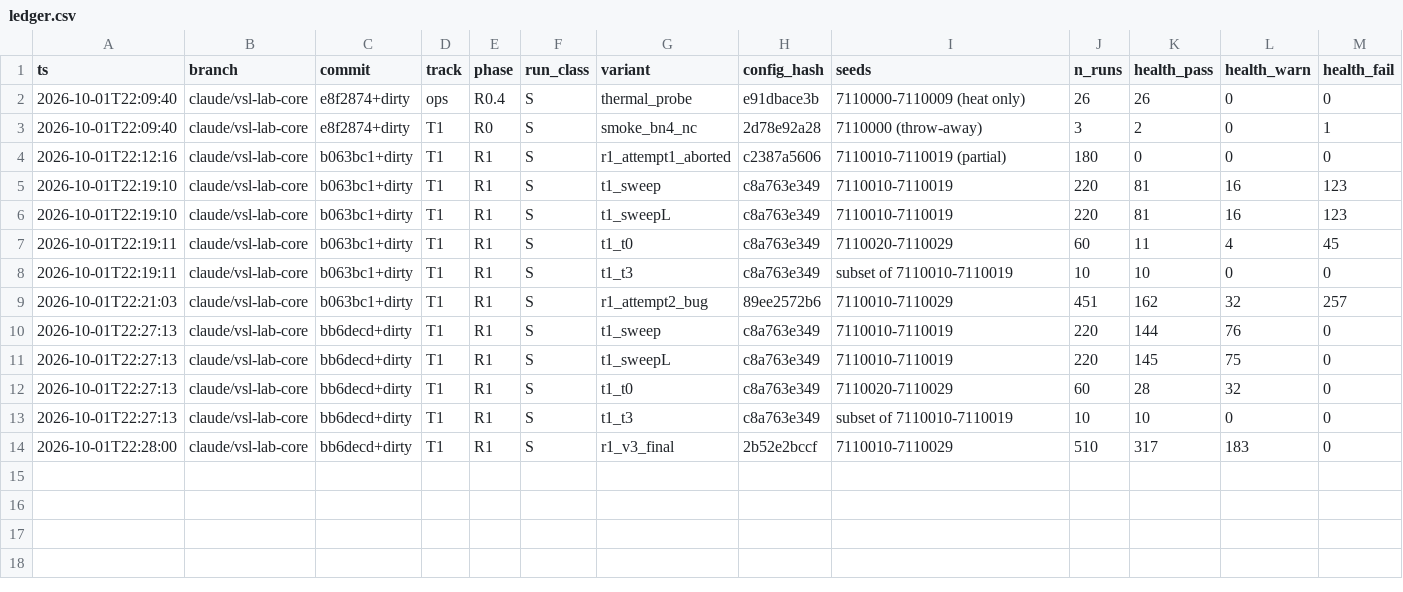
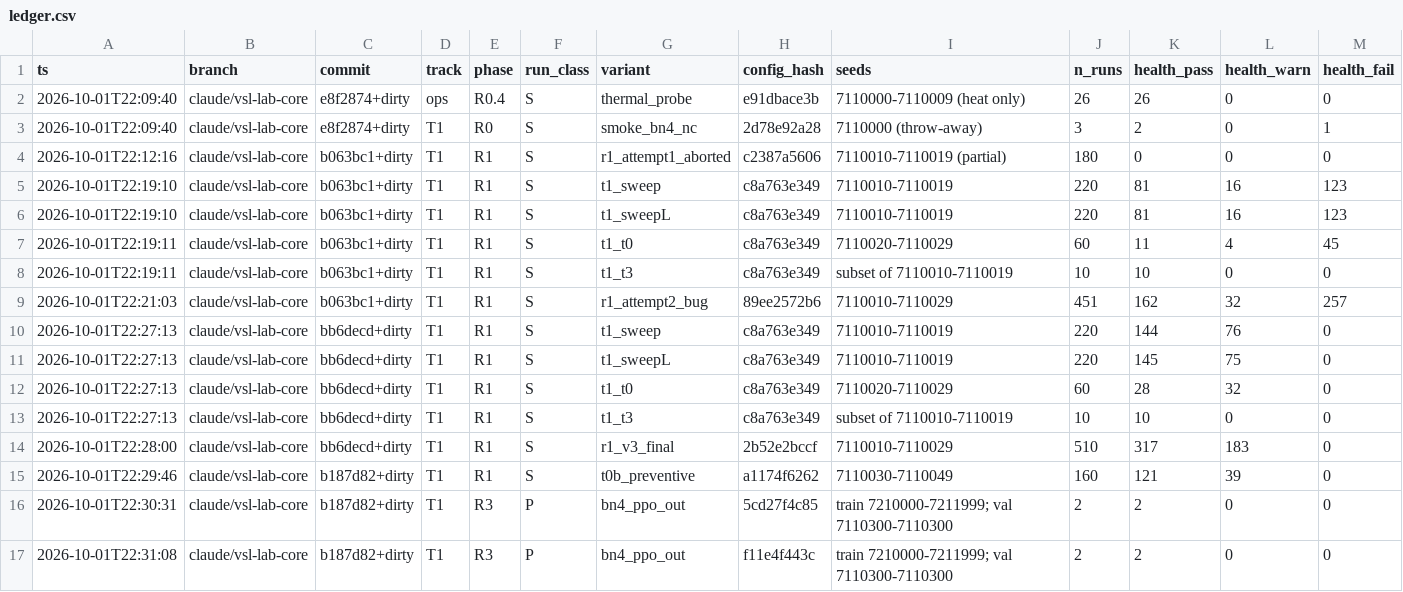
Before and after one commit to nyculescu/phd_speed_harmo_v5, a CSV file: vsl_lab/runs/ledger.csv, drawn as a sheet; only a part is shown; rows hold the shown columns only; the diff names each change by its address in the sheet, - before the commit and + after, or states it on an @@ line.

```diff
--- a/vsl_lab/runs/ledger.csv
+++ b/vsl_lab/runs/ledger.csv
+row 15: 2026-10-01T22:29:46 | claude/vsl-lab-core | b187d82+dirty | T1 | R1 | S | t0b_preventive | a1174f6262 | 7110030-7110049 | 160 | 121 | 39 | 0
+row 16: 2026-10-01T22:30:31 | claude/vsl-lab-core | b187d82+dirty | T1 | R3 | P | bn4_ppo_out | 5cd27f4c85 | train 7210000-7211999; val 7110300-7110300 | 2 | 2 | 0 | 0
+row 17: 2026-10-01T22:31:08 | claude/vsl-lab-core | b187d82+dirty | T1 | R3 | P | bn4_ppo_out | f11e4f443c | train 7210000-7211999; val 7110300-7110300 | 2 | 2 | 0 | 0
```
Also changed, not shown: 6 other files.
